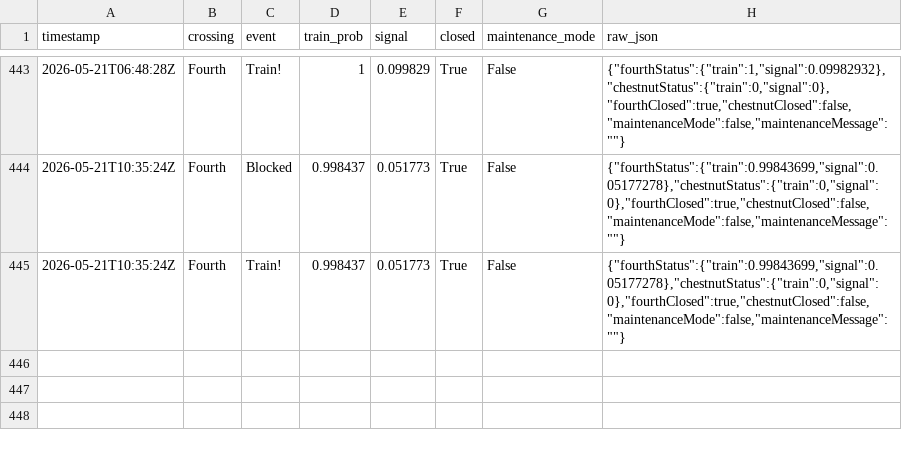
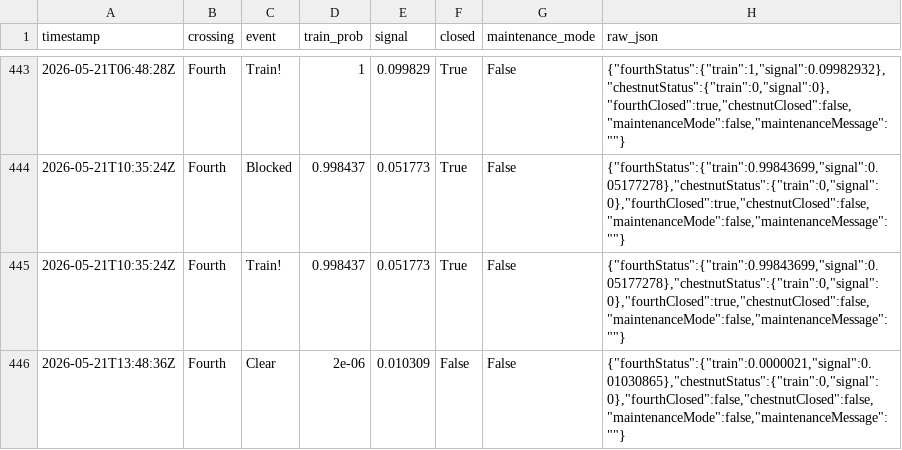
Before and after one commit to sdossey/train-blocker-tracker, a CSV file: train_history.csv, drawn as a sheet; only a part is shown, gaps mark what is left out; the diff names each change by its address in the sheet, - before the commit and + after, or states it on an @@ line.

```diff
--- a/train_history.csv
+++ b/train_history.csv
+row 446: 2026-05-21T13:48:36Z | Fourth | Clear | 2e-06 | 0.010309 | False | False | {"fourthStatus":{"train":0.0000021,"signal":0.01030865},"chestnutStatus":{"train":0,"signal":0},"fourthClosed":false,"chestnutClosed":false,"maintenanceMode":false,"maintenanceMessage":""}
```
Also changed, not shown: 1 other file.
